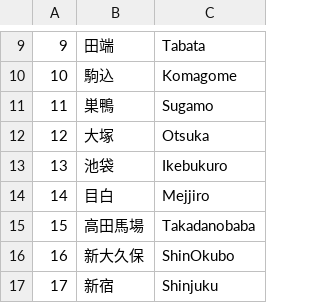
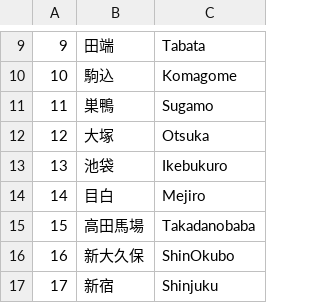
Before and after one commit to treewmoon/opendata-app, a CSV file: db/stations.csv, drawn as a sheet; only a part is shown, gaps mark what is left out.

Commit message:
スペルミス修正

```diff
--- a/db/stations.csv
+++ b/db/stations.csv
@@ -13,3 +13,3 @@
 13,池袋,Ikebukuro
-14,目白,Mejjiro
+14,目白,Mejiro
 15,高田馬場,Takadanobaba
```
